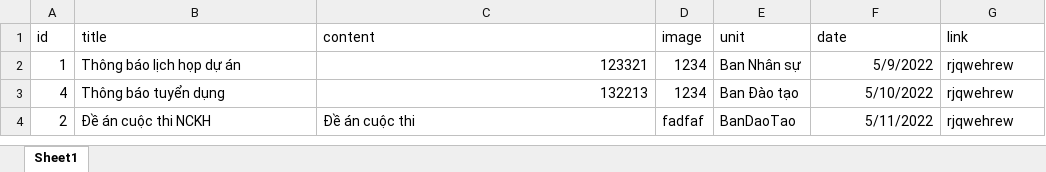
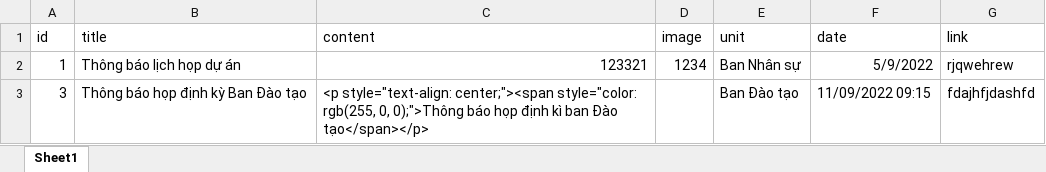
Before and after one commit to Belphegor2801/Hethongquanlylab, an Excel workbook: Hethongquanlylab/wwwroot/data/notification.xlsx, sheet Sheet1, drawn as a sheet; values as stored, in another font and other column widths than the file's, no borders; removed rows and columns are numbered as before the commit, all else as after; the diff names each change by its address in the sheet, - before the commit and + after, or states it on an @@ line.

```diff
--- a/Hethongquanlylab/wwwroot/data/notification.xlsx (sheet Sheet1)
+++ b/Hethongquanlylab/wwwroot/data/notification.xlsx (sheet Sheet1)
-row 3: 4 | Thông báo tuyển dụng | 132213 | 1234 | Ban Đào tạo | 5/10/2022 | rjqwehrew
-row 4: 2 | Đề án cuộc thi NCKH | Đề án cuộc thi | fadfaf | BanDaoTao | 5/11/2022 | rjqwehrew
+row 3: 3 | Thông báo họp định kỳ Ban Đào tạo | <p style="text-align: center;"><span style="color: rgb(255, 0, 0);">Thông báo họp định kì ban Đào tạo</span></p> |  | Ban Đào tạo | 11/09/2022 09:15 | fdajhfjdashfd
```
Also changed, not shown: Hethongquanlylab/wwwroot/data/procedure.xlsx, 11 other files.
